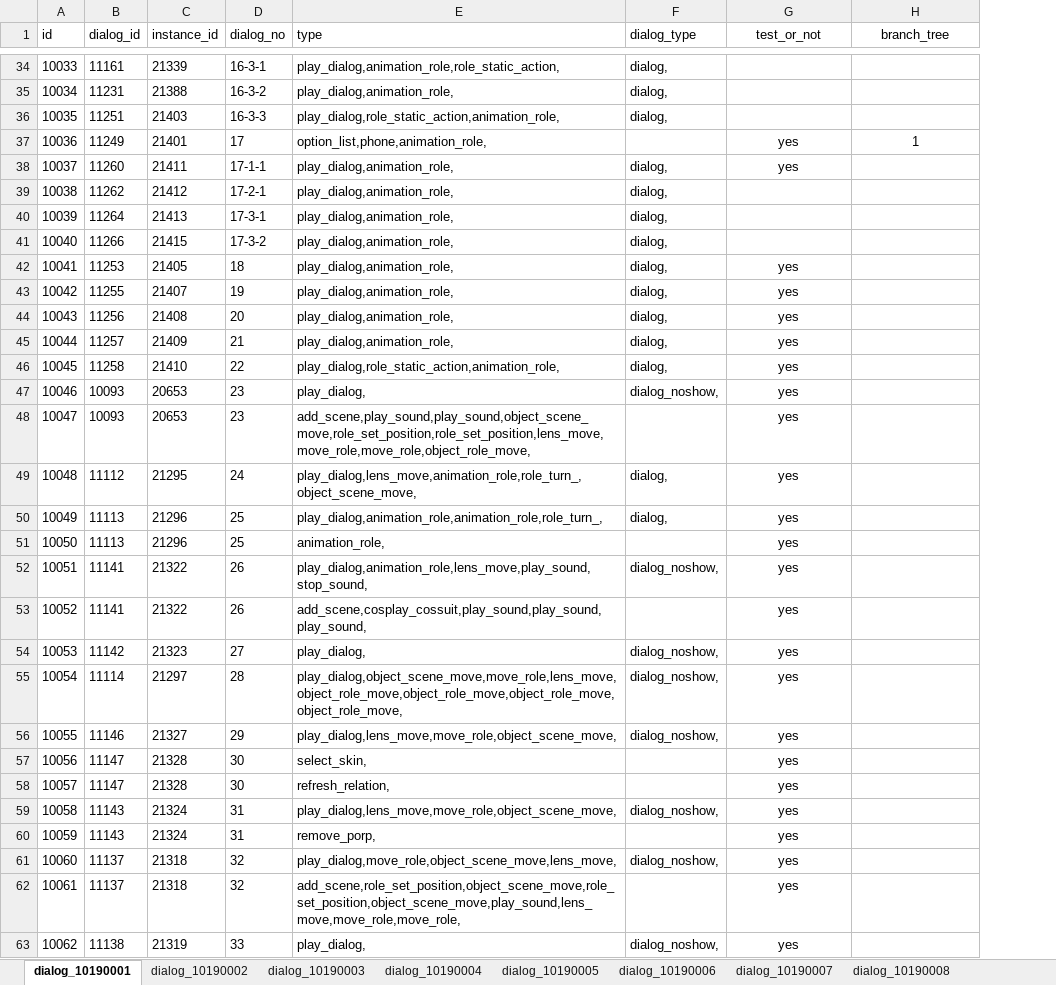
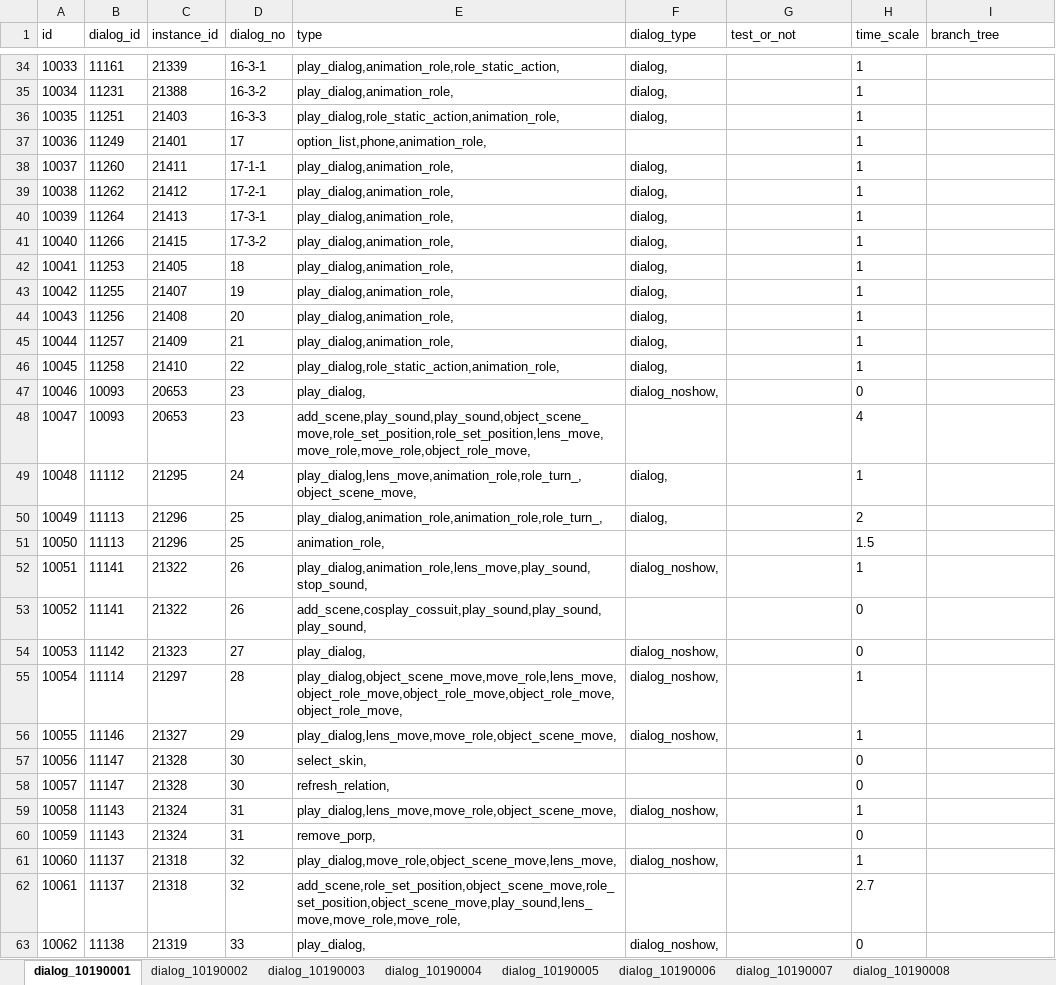
Before and after one commit to Wangkaiof21/UI_test_framework, an Excel workbook: excel_package/Behind Closed Doors.xlsx, sheet dialog_10190001, drawn as a sheet; only a part is shown, gaps mark what is left out; values as stored, in another font and other column widths than the file's, no borders; addresses are those after the commit; the diff covers the shown part only; the diff names each change by its address in the sheet, - before the commit and + after, or states it on an @@ line.

```diff
--- a/excel_package/Behind Closed Doors.xlsx (sheet dialog_10190001)
+++ b/excel_package/Behind Closed Doors.xlsx (sheet dialog_10190001)
+column H (time_scale), rows 34-63: 1 | 1 | 1 | 1 | 1 | 1 | 1 | 1 | 1 | 1 | 1 | 1 | 1 | 0 | 4 | 1 | 2 | 1.5 | 1 | 0 | 0 | 1 | 1 | 0 | 0 | 1 | 0 | 1 | 2.7 | 0
-G1 alignment: center
+G1 alignment: left
-I1 alignment: center
+I1 alignment: left
-G37:G38 (test_or_not): yes
+G37:G38 (test_or_not): (empty)
-I37 (branch_tree): 1
+I37 (branch_tree): (empty)
-G42:G63 (test_or_not): yes
+G42:G63 (test_or_not): (empty)
```
Also changed, not shown: 37 edited cells elsewhere in this sheet, sheet dialog_10190015, sheet dialog_10190023, sheet dialog_10190011, sheet dialog_10190014, sheet dialog_10190009, sheet dialog_10190013, 16 more sheets, 41 other files.
